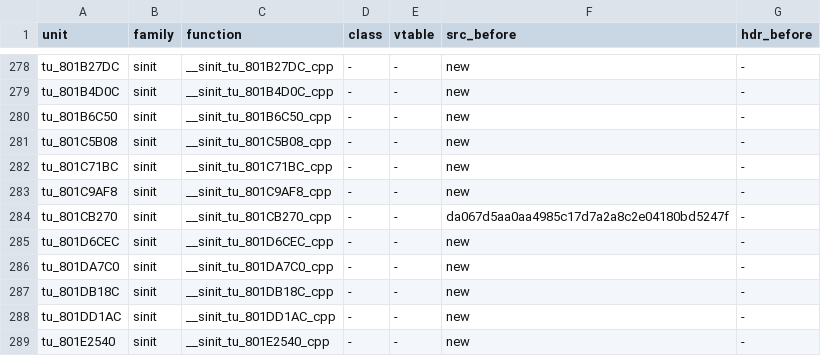
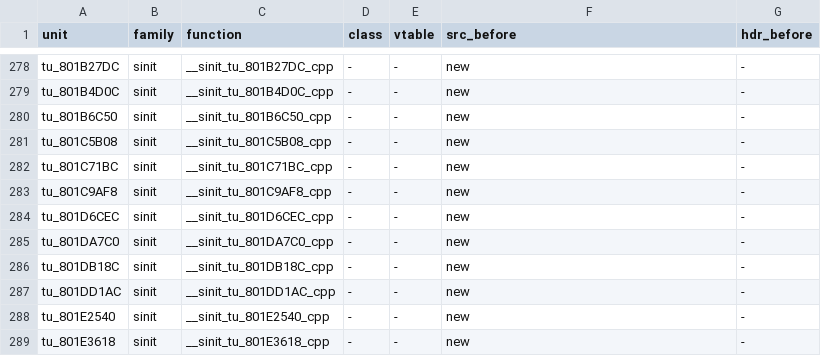
Before and after one commit to sh1ftmaker/fsa, a TSV file: config/G4SE01/gen_game.tsv, drawn as a sheet; only a part is shown, gaps mark what is left out; the shorter side is filled out with more unchanged rows.

```diff
--- a/config/G4SE01/gen_game.tsv
+++ b/config/G4SE01/gen_game.tsv
@@ -283,3 +283,2 @@ tu_801C71BC	sinit	__sinit_tu_801C71BC_cpp	-	-	new	-
 tu_801C9AF8	sinit	__sinit_tu_801C9AF8_cpp	-	-	new	-
-tu_801CB270	sinit	__sinit_tu_801CB270_cpp	-	-	da067d5aa0aa4985c17d7a2a8c2e04180bd5247f	-
 tu_801D6CEC	sinit	__sinit_tu_801D6CEC_cpp	-	-	new	-
```
Also changed, not shown: 2 other files.
